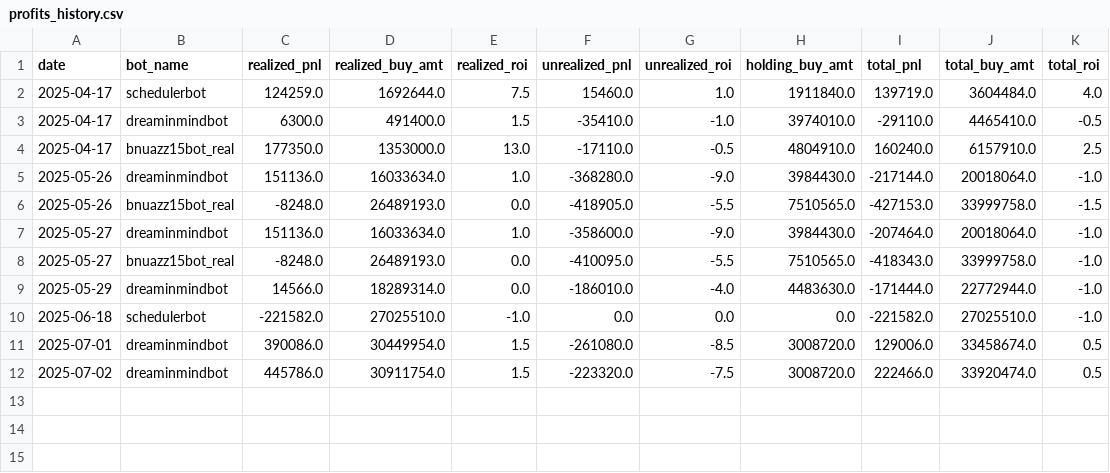
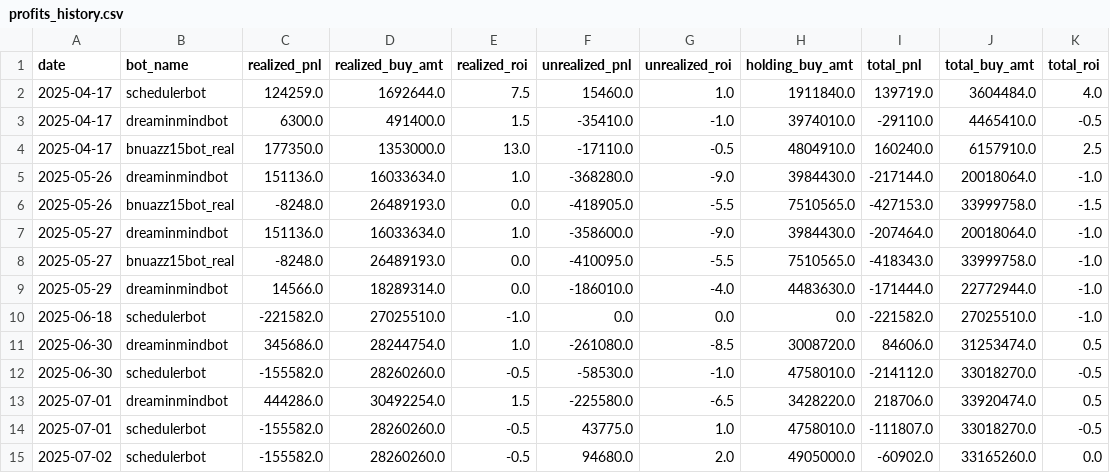
Before and after one commit to hongpro99/sb-fsts, a CSV file: profits_history.csv, drawn as a sheet.

```diff
--- a/profits_history.csv
+++ b/profits_history.csv
@@ -10,3 +10,6 @@ date,bot_name,realized_pnl,realized_buy_amt,realized_roi,unrealized_pnl,unrealiz
 2025-06-18,schedulerbot,-221582.0,27025510.0,-1.0,0.0,0.0,0.0,-221582.0,27025510.0,-1.0
-2025-07-01,dreaminmindbot,390086.0,30449954.0,1.5,-261080.0,-8.5,3008720.0,129006.0,33458674.0,0.5
-2025-07-02,dreaminmindbot,445786.0,30911754.0,1.5,-223320.0,-7.5,3008720.0,222466.0,33920474.0,0.5
+2025-06-30,dreaminmindbot,345686.0,28244754.0,1.0,-261080.0,-8.5,3008720.0,84606.0,31253474.0,0.5
+2025-06-30,schedulerbot,-155582.0,28260260.0,-0.5,-58530.0,-1.0,4758010.0,-214112.0,33018270.0,-0.5
+2025-07-01,dreaminmindbot,444286.0,30492254.0,1.5,-225580.0,-6.5,3428220.0,218706.0,33920474.0,0.5
+2025-07-01,schedulerbot,-155582.0,28260260.0,-0.5,43775.0,1.0,4758010.0,-111807.0,33018270.0,-0.5
+2025-07-02,schedulerbot,-155582.0,28260260.0,-0.5,94680.0,2.0,4905000.0,-60902.0,33165260.0,0.0
```
Also changed, not shown: 4 other files.
